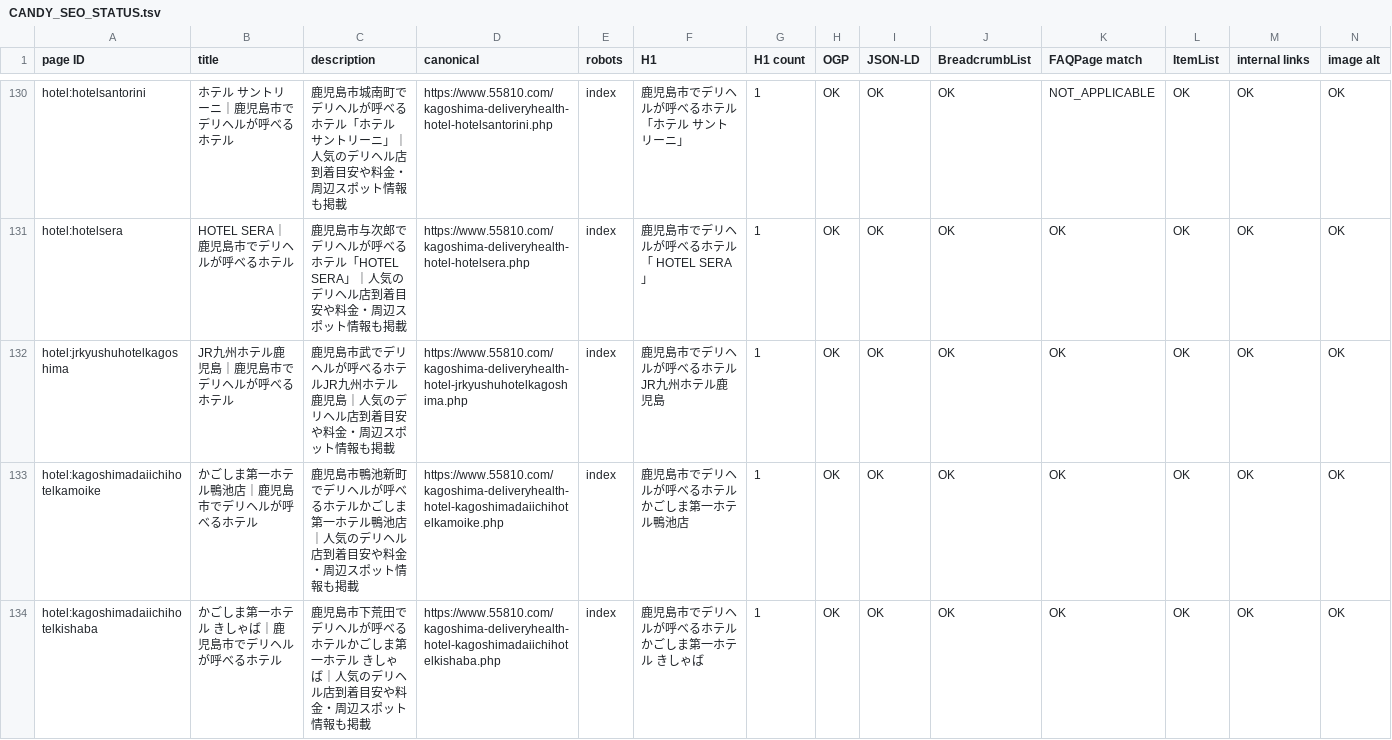
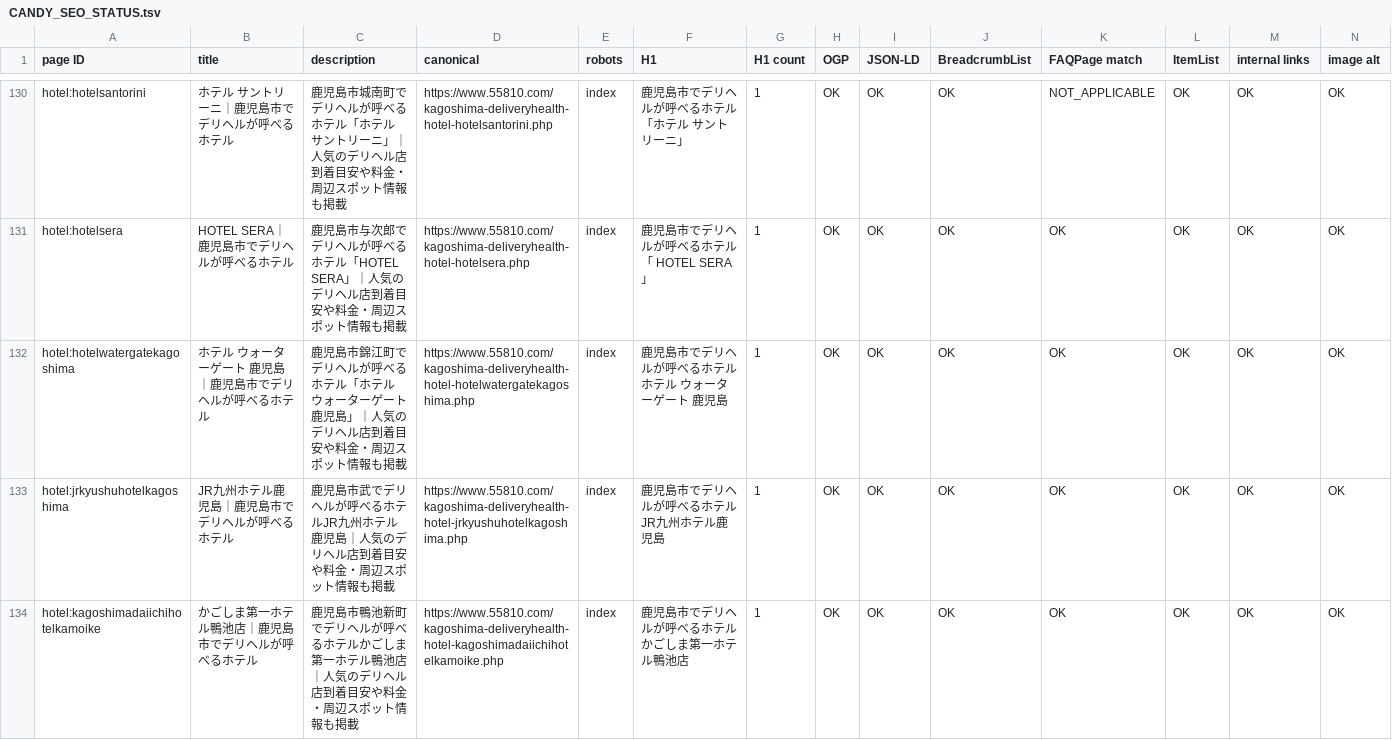
Before and after one commit to makotonishikubo0418-cmd/candy, a TSV file: management/specs/generated/CANDY_SEO_STATUS.tsv, drawn as a sheet; only a part is shown, gaps mark what is left out; the shorter side is filled out with more unchanged rows; rows hold the shown columns only; the diff names each change by its address in the sheet, - before the commit and + after, or states it on an @@ line.

```diff
--- a/management/specs/generated/CANDY_SEO_STATUS.tsv
+++ b/management/specs/generated/CANDY_SEO_STATUS.tsv
+row 132: hotel:hotelwatergatekagoshima | ホテル ウォーターゲート 鹿児島｜鹿児島市でデリヘルが呼べるホテル | 鹿児島市錦江町でデリヘルが呼べるホテル「ホテル ウォーターゲート 鹿児島」｜人気のデリヘル店到着目安や料金・周辺スポット情報も掲載 | https://www.55810.com/kagoshima-deliveryhealth-hotel-hotelwatergatekagoshima.php | index | 鹿児島市でデリヘルが呼べるホテル ホテル ウォーターゲート 鹿児島 | 1 | OK | OK | OK | OK | OK | OK | OK
```
Also changed, not shown: management/specs/generated/CANDY_SITE_PAGE_LEDGER.tsv, management/specs/generated/CANDY_UPCOMING_HOTEL_PAGES.tsv, 12 other files.
